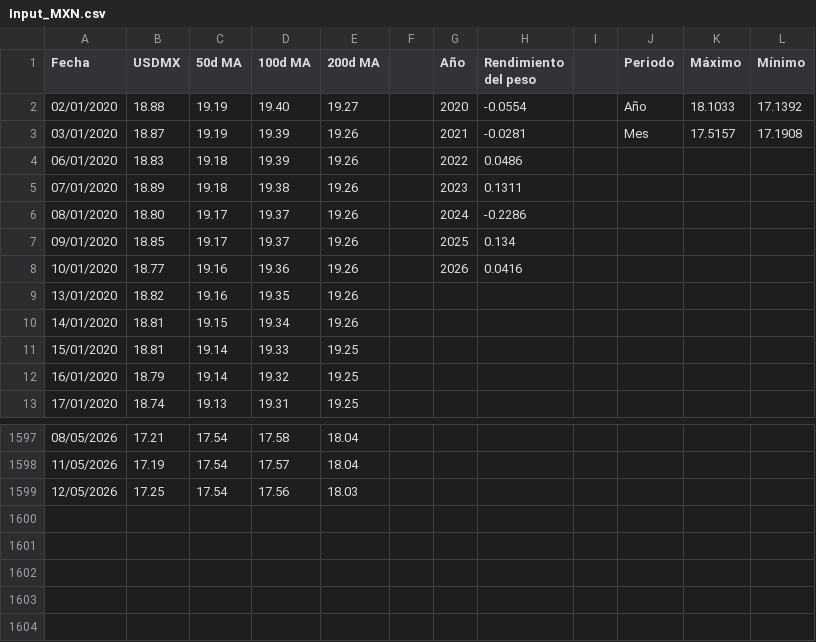
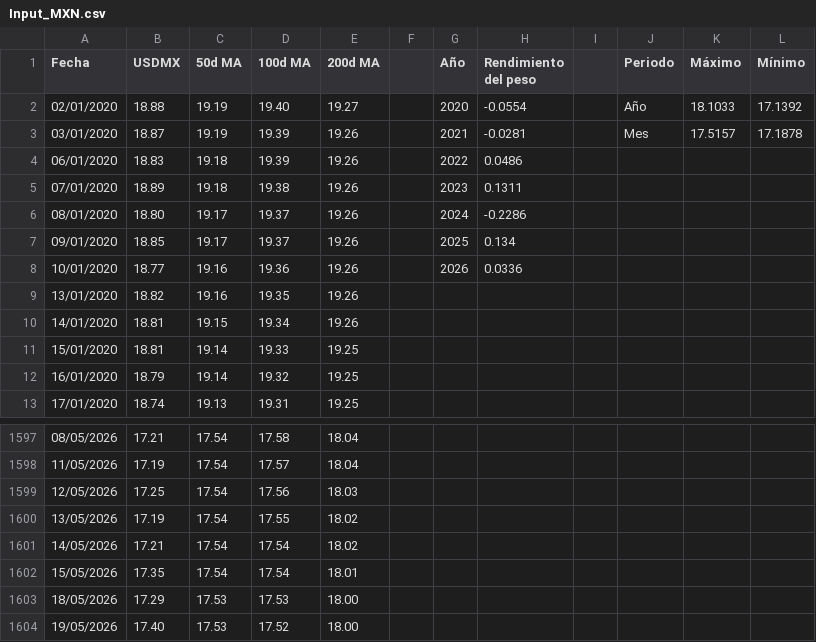
Before and after one commit to davidrouxf/FB-Market-tracker, a CSV file: Input_MXN.csv, drawn as a sheet; only a part is shown, gaps mark what is left out.

```diff
--- a/Input_MXN.csv
+++ b/Input_MXN.csv
@@ -2,3 +2,3 @@
 02/01/2020,18.88,19.19,19.40,19.27,,2020,-0.0554,,Año,18.1033,17.1392
-03/01/2020,18.87,19.19,19.39,19.26,,2021,-0.0281,,Mes,17.5157,17.1908
+03/01/2020,18.87,19.19,19.39,19.26,,2021,-0.0281,,Mes,17.5157,17.1878
 06/01/2020,18.83,19.18,19.39,19.26,,2022,0.0486,,,,
@@ -7,3 +7,3 @@
 09/01/2020,18.85,19.17,19.37,19.26,,2025,0.134,,,,
-10/01/2020,18.77,19.16,19.36,19.26,,2026,0.0416,,,,
+10/01/2020,18.77,19.16,19.36,19.26,,2026,0.0336,,,,
 13/01/2020,18.82,19.16,19.35,19.26,,,,,,,
@@ -1599 +1599,6 @@
 12/05/2026,17.25,17.54,17.56,18.03,,,,,,,
+13/05/2026,17.19,17.54,17.55,18.02,,,,,,,
+14/05/2026,17.21,17.54,17.54,18.02,,,,,,,
+15/05/2026,17.35,17.54,17.54,18.01,,,,,,,
+18/05/2026,17.29,17.53,17.53,18.00,,,,,,,
+19/05/2026,17.40,17.53,17.52,18.00,,,,,,,
```
Also changed, not shown: Input_Tasas.csv, Input_US_Rates.csv.
